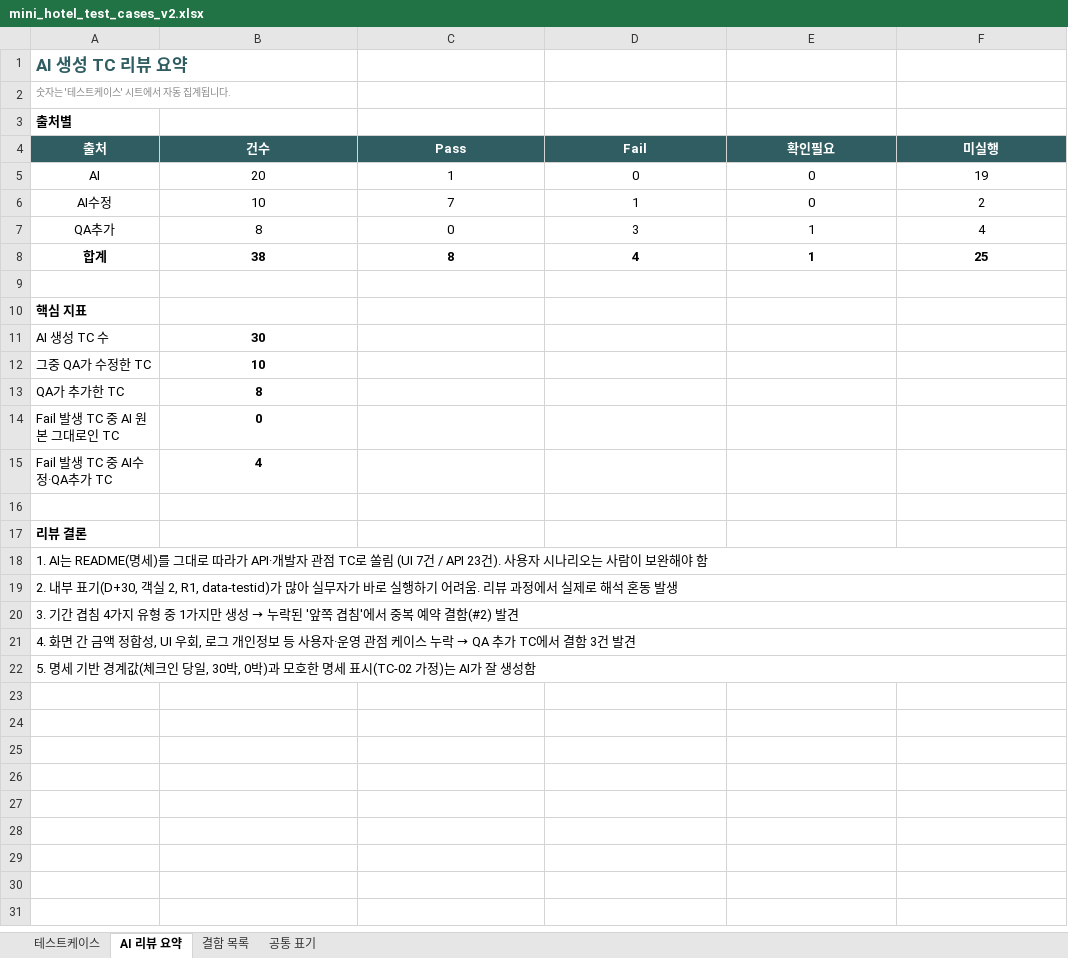
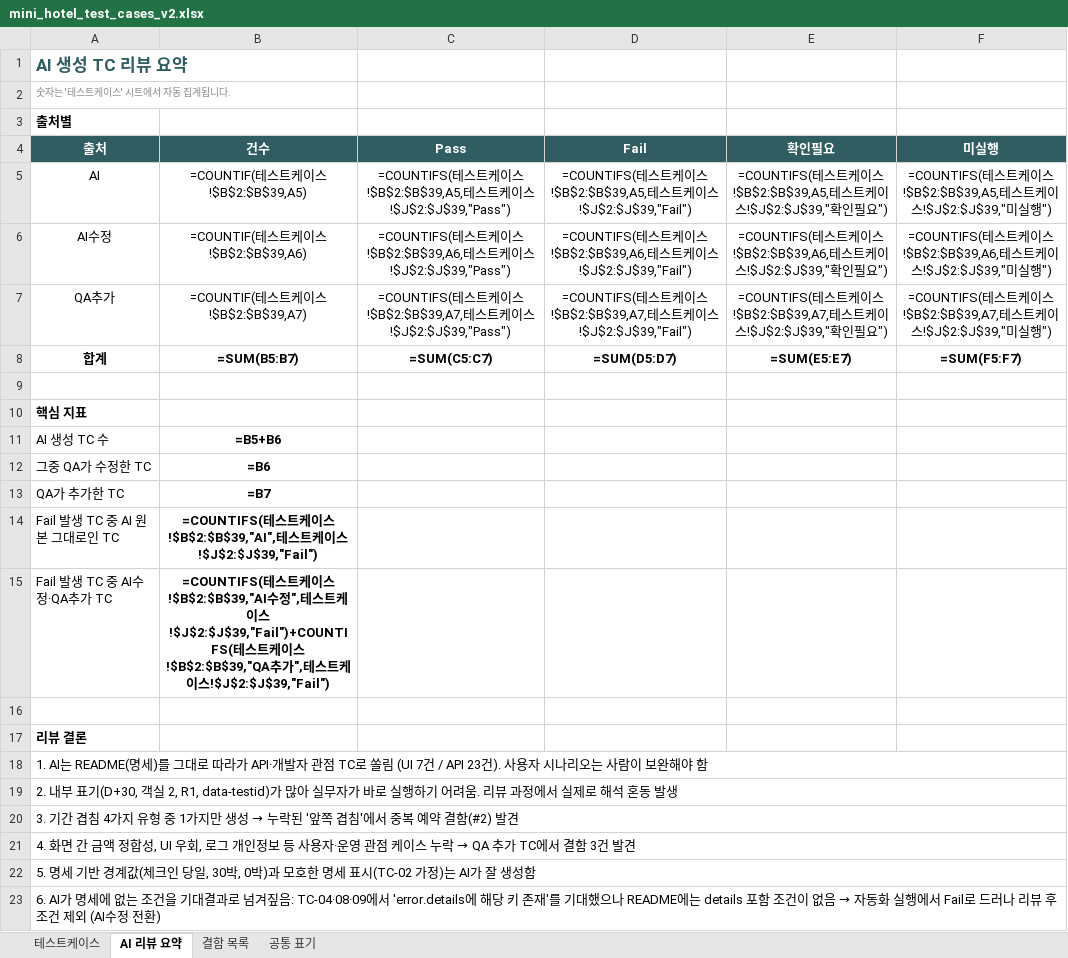
Before and after one commit to sophiachae/hotel-booking-qa, an Excel workbook: docs/mini_hotel_test_cases_v2.xlsx, sheet AI 리뷰 요약, drawn as a sheet; values as stored, in another font and other column widths than the file's, no borders; formulas without a stored value are shown as written; the diff names each change by its address in the sheet, - before the commit and + after, or states it on an @@ line.

```diff
--- a/docs/mini_hotel_test_cases_v2.xlsx (sheet AI 리뷰 요약)
+++ b/docs/mini_hotel_test_cases_v2.xlsx (sheet AI 리뷰 요약)
-B5 (건수): 20
+B5 (건수): =COUNTIF(테스트케이스!$B$2:$B$39,A5)
-C5 (Pass): 1
+C5 (Pass): =COUNTIFS(테스트케이스!$B$2:$B$39,A5,테스트케이스!$J$2:$J$39,"Pass")
-D5 (Fail): 0
+D5 (Fail): =COUNTIFS(테스트케이스!$B$2:$B$39,A5,테스트케이스!$J$2:$J$39,"Fail")
-E5 (확인필요): 0
+E5 (확인필요): =COUNTIFS(테스트케이스!$B$2:$B$39,A5,테스트케이스!$J$2:$J$39,"확인필요")
-F5 (미실행): 19
+F5 (미실행): =COUNTIFS(테스트케이스!$B$2:$B$39,A5,테스트케이스!$J$2:$J$39,"미실행")
-B6 (건수): 10
+B6 (건수): =COUNTIF(테스트케이스!$B$2:$B$39,A6)
-C6 (Pass): 7
+C6 (Pass): =COUNTIFS(테스트케이스!$B$2:$B$39,A6,테스트케이스!$J$2:$J$39,"Pass")
-D6 (Fail): 1
+D6 (Fail): =COUNTIFS(테스트케이스!$B$2:$B$39,A6,테스트케이스!$J$2:$J$39,"Fail")
-E6 (확인필요): 0
+E6 (확인필요): =COUNTIFS(테스트케이스!$B$2:$B$39,A6,테스트케이스!$J$2:$J$39,"확인필요")
-F6 (미실행): 2
+F6 (미실행): =COUNTIFS(테스트케이스!$B$2:$B$39,A6,테스트케이스!$J$2:$J$39,"미실행")
-B7 (건수): 8
+B7 (건수): =COUNTIF(테스트케이스!$B$2:$B$39,A7)
-C7 (Pass): 0
+C7 (Pass): =COUNTIFS(테스트케이스!$B$2:$B$39,A7,테스트케이스!$J$2:$J$39,"Pass")
-D7 (Fail): 3
+D7 (Fail): =COUNTIFS(테스트케이스!$B$2:$B$39,A7,테스트케이스!$J$2:$J$39,"Fail")
-E7 (확인필요): 1
+E7 (확인필요): =COUNTIFS(테스트케이스!$B$2:$B$39,A7,테스트케이스!$J$2:$J$39,"확인필요")
-F7 (미실행): 4
+F7 (미실행): =COUNTIFS(테스트케이스!$B$2:$B$39,A7,테스트케이스!$J$2:$J$39,"미실행")
-B8 (건수): 38
+B8 (건수): =SUM(B5:B7)
-C8 (Pass): 8
+C8 (Pass): =SUM(C5:C7)
-D8 (Fail): 4
+D8 (Fail): =SUM(D5:D7)
-E8 (확인필요): 1
+E8 (확인필요): =SUM(E5:E7)
-F8 (미실행): 25
+F8 (미실행): =SUM(F5:F7)
-B11 (건수): 30
+B11 (건수): =B5+B6
-B12 (건수): 10
+B12 (건수): =B6
-B13 (건수): 8
+B13 (건수): =B7
-B14 (건수): 0
+B14 (건수): =COUNTIFS(테스트케이스!$B$2:$B$39,"AI",테스트케이스!$J$2:$J$39,"Fail")
-B15 (건수): 4
+B15 (건수): =COUNTIFS(테스트케이스!$B$2:$B$39,"AI수정",테스트케이스!$J$2:$J$39,"Fail")+COUNTIFS(테스트케이스!$B$2:$B$39,"QA추가",테스트케이스!$J$2:$J$39,"Fail")
+row 23: 6. AI가 명세에 없는 조건을 기대결과로 넘겨짚음: TC-04·08·09에서 'error.details에 해당 키 존재'를 기대했으나 README에는 details 포함 조건이 없음 → 자동화 실행에서 Fail로 드러나 리뷰 후 조건 제외 (AI수정 전환)
```
Also changed, not shown: sheet 테스트케이스, sheet 결함 목록, sheet 공통 표기, charts or pictures, 10 other files.
